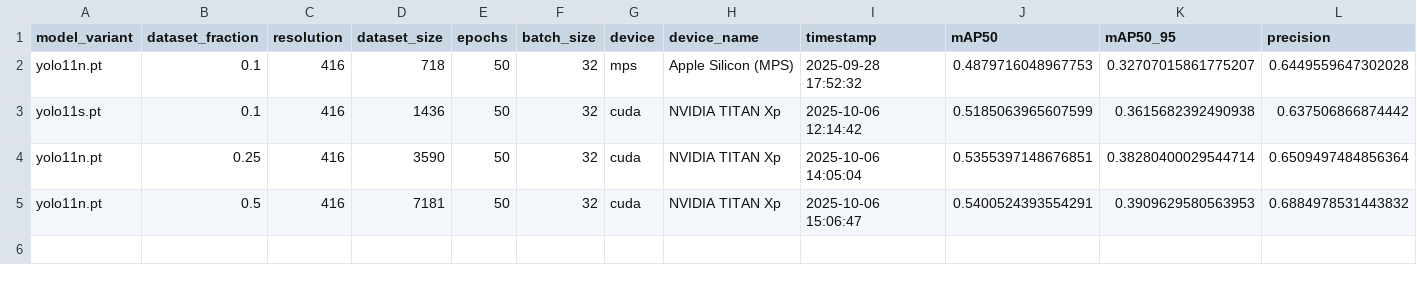
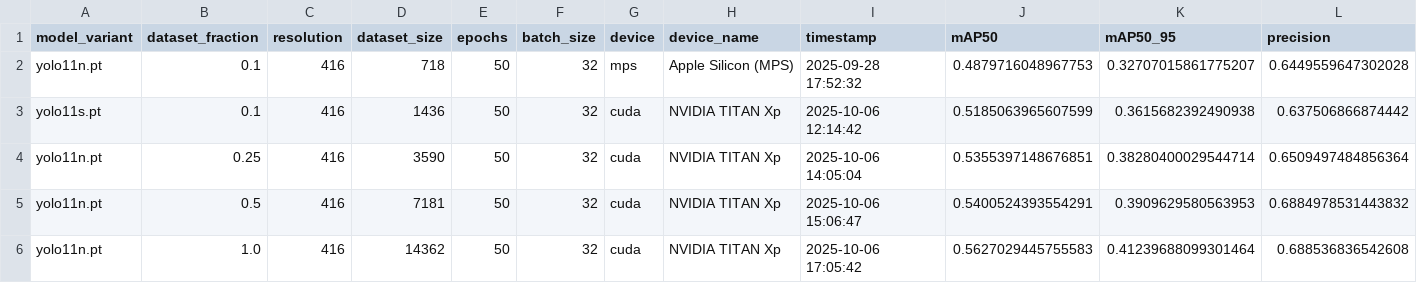
Before and after one commit to maximechansat/StatApp, a CSV file: scaling-laws/scaling_results/results.csv, drawn as a sheet; only a part is shown; rows hold the shown columns only; the diff names each change by its address in the sheet, - before the commit and + after, or states it on an @@ line.

Commit message:
updated results

```diff
--- a/scaling-laws/scaling_results/results.csv
+++ b/scaling-laws/scaling_results/results.csv
+row 6: yolo11n.pt | 1.0 | 416 | 14362 | 50 | 32 | cuda | NVIDIA TITAN Xp | 2025-10-06 17:05:42 | 0.5627029445755583 | 0.41239688099301464 | 0.688536836542608
```
Also changed, not shown: 2 other files.
